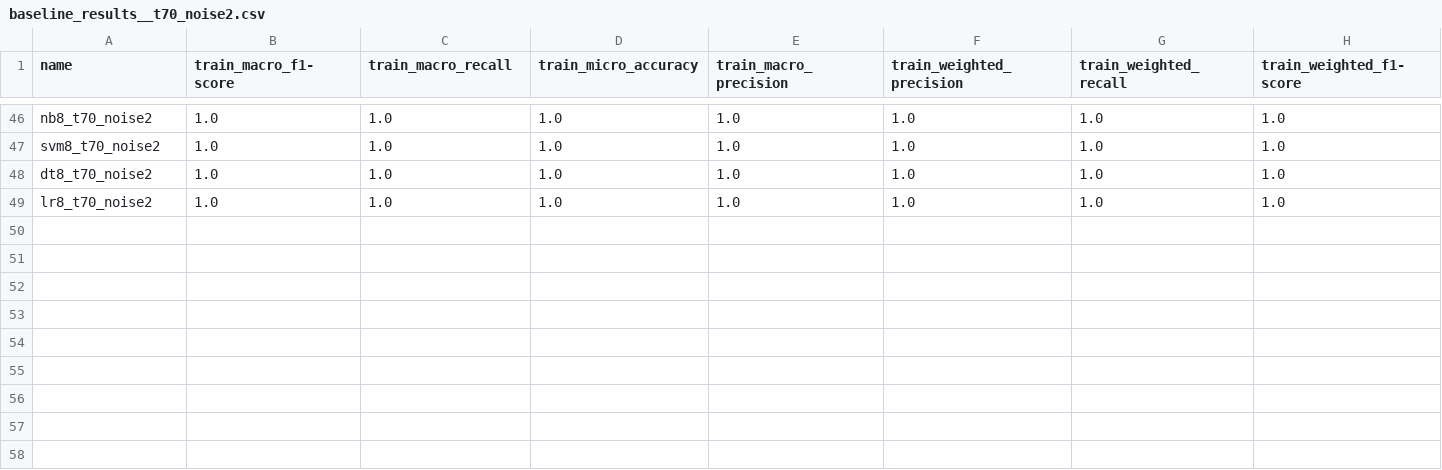
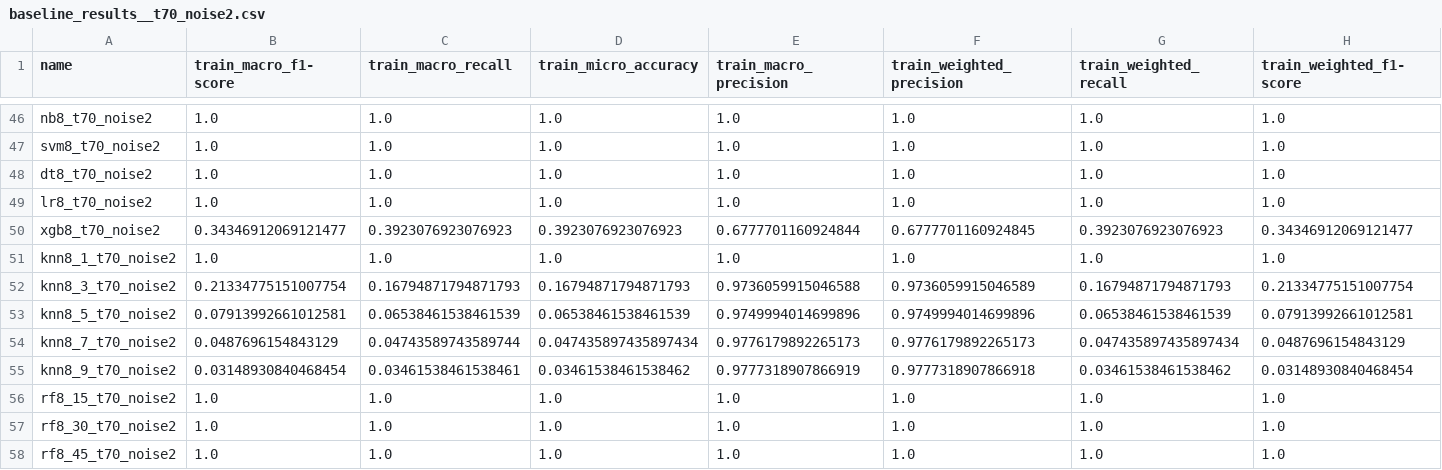
Before and after one commit to AmlanMishra2004/eDNA, a CSV file: baseline_results__t70_noise2.csv, drawn as a sheet; only a part is shown, gaps mark what is left out; rows hold the shown columns only; the diff names each change by its address in the sheet, - before the commit and + after, or states it on an @@ line.

```diff
--- a/baseline_results__t70_noise2.csv
+++ b/baseline_results__t70_noise2.csv
+row 50: xgb8_t70_noise2 | 0.34346912069121477 | 0.3923076923076923 | 0.3923076923076923 | 0.6777701160924844 | 0.6777701160924845 | 0.3923076923076923 | 0.34346912069121477
+row 51: knn8_1_t70_noise2 | 1.0 | 1.0 | 1.0 | 1.0 | 1.0 | 1.0 | 1.0
+row 52: knn8_3_t70_noise2 | 0.21334775151007754 | 0.16794871794871793 | 0.16794871794871793 | 0.9736059915046588 | 0.9736059915046589 | 0.16794871794871793 | 0.21334775151007754
+row 53: knn8_5_t70_noise2 | 0.07913992661012581 | 0.06538461538461539 | 0.06538461538461539 | 0.9749994014699896 | 0.9749994014699896 | 0.06538461538461539 | 0.07913992661012581
+row 54: knn8_7_t70_noise2 | 0.0487696154843129 | 0.04743589743589744 | 0.047435897435897434 | 0.9776179892265173 | 0.9776179892265173 | 0.047435897435897434 | 0.0487696154843129
+row 55: knn8_9_t70_noise2 | 0.03148930840468454 | 0.03461538461538461 | 0.03461538461538462 | 0.9777318907866919 | 0.9777318907866918 | 0.03461538461538462 | 0.03148930840468454
+row 56: rf8_15_t70_noise2 | 1.0 | 1.0 | 1.0 | 1.0 | 1.0 | 1.0 | 1.0
+row 57: rf8_30_t70_noise2 | 1.0 | 1.0 | 1.0 | 1.0 | 1.0 | 1.0 | 1.0
+row 58: rf8_45_t70_noise2 | 1.0 | 1.0 | 1.0 | 1.0 | 1.0 | 1.0 | 1.0
```
